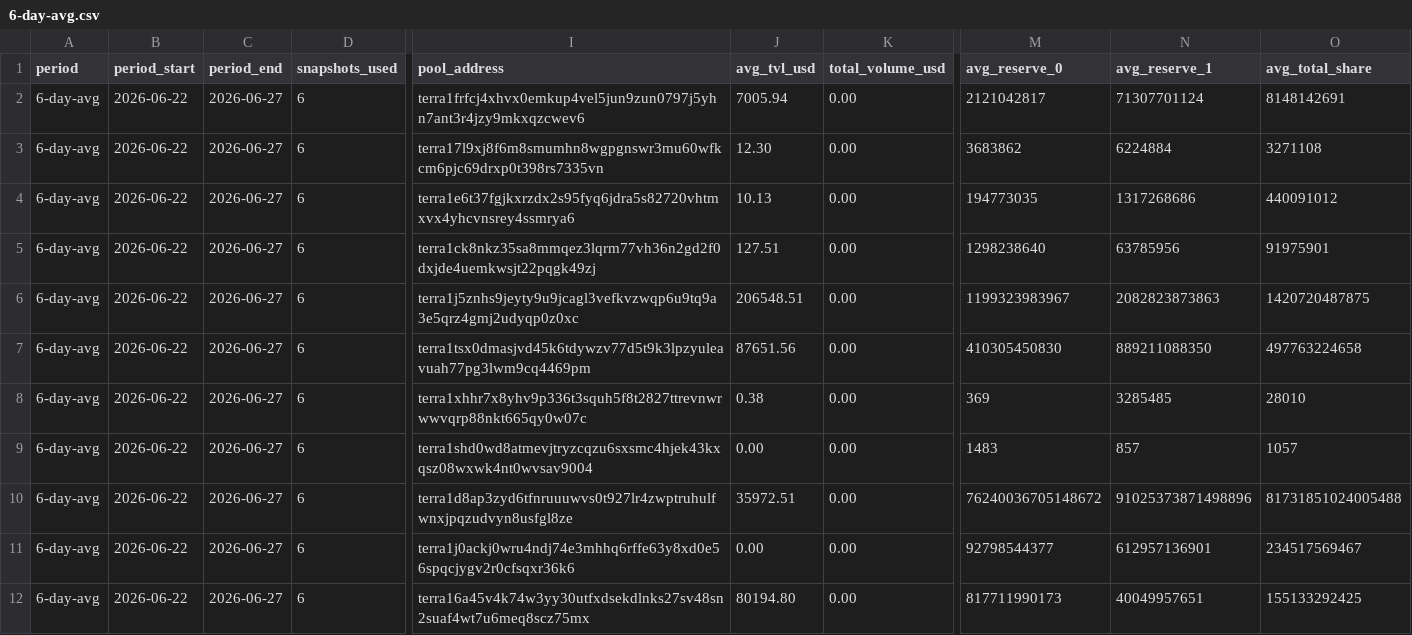
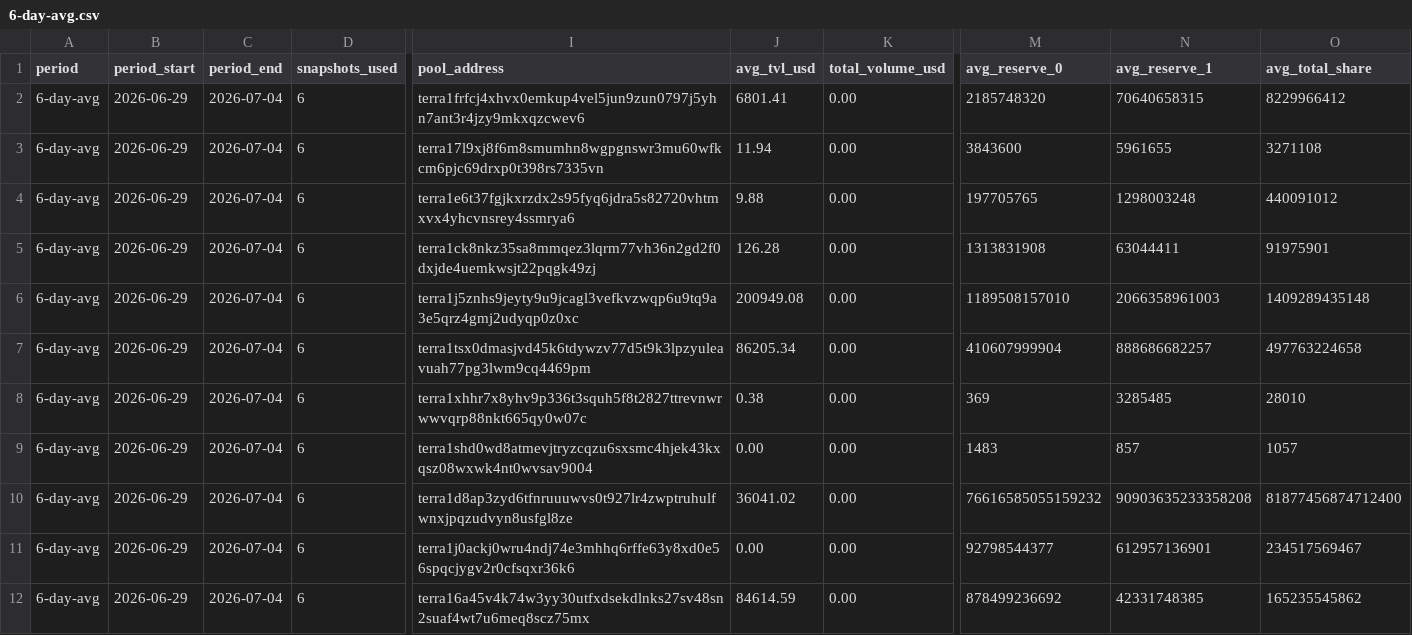
Before and after one commit to defipatriot/ss-pool-data_2026, a CSV file: 6-day-avg.csv, drawn as a sheet; only a part is shown, gaps mark what is left out; the diff covers the shown part only; the diff names each change by its address in the sheet, - before the commit and + after, or states it on an @@ line.

Commit message:
daily snapshot: day-6.csv

```diff
--- a/6-day-avg.csv
+++ b/6-day-avg.csv
-B2:B12 (period_start): 2026-06-22
+B2:B12 (period_start): 2026-06-29
-C2:C12 (period_end): 2026-06-27
+C2:C12 (period_end): 2026-07-04
-J2 (avg_tvl_usd): 7005.94
+J2 (avg_tvl_usd): 6801.41
-M2 (avg_reserve_0): 2121042817
+M2 (avg_reserve_0): 2185748320
-N2 (avg_reserve_1): 71307701124
+N2 (avg_reserve_1): 70640658315
-O2 (avg_total_share): 8148142691
+O2 (avg_total_share): 8229966412
-J3 (avg_tvl_usd): 12.30
+J3 (avg_tvl_usd): 11.94
-M3 (avg_reserve_0): 3683862
+M3 (avg_reserve_0): 3843600
-N3 (avg_reserve_1): 6224884
+N3 (avg_reserve_1): 5961655
-J4 (avg_tvl_usd): 10.13
+J4 (avg_tvl_usd): 9.88
-M4 (avg_reserve_0): 194773035
+M4 (avg_reserve_0): 197705765
-N4 (avg_reserve_1): 1317268686
+N4 (avg_reserve_1): 1298003248
-J5 (avg_tvl_usd): 127.51
+J5 (avg_tvl_usd): 126.28
-M5 (avg_reserve_0): 1298238640
+M5 (avg_reserve_0): 1313831908
-N5 (avg_reserve_1): 63785956
+N5 (avg_reserve_1): 63044411
-J6 (avg_tvl_usd): 206548.51
+J6 (avg_tvl_usd): 200949.08
-M6 (avg_reserve_0): 1199323983967
+M6 (avg_reserve_0): 1189508157010
-N6 (avg_reserve_1): 2082823873863
+N6 (avg_reserve_1): 2066358961003
-O6 (avg_total_share): 1420720487875
+O6 (avg_total_share): 1409289435148
-J7 (avg_tvl_usd): 87651.56
+J7 (avg_tvl_usd): 86205.34
-M7 (avg_reserve_0): 410305450830
+M7 (avg_reserve_0): 410607999904
-N7 (avg_reserve_1): 889211088350
+N7 (avg_reserve_1): 888686682257
-J10 (avg_tvl_usd): 35972.51
+J10 (avg_tvl_usd): 36041.02
-M10 (avg_reserve_0): 76240036705148672
+M10 (avg_reserve_0): 76616585055159232
-N10 (avg_reserve_1): 91025373871498896
+N10 (avg_reserve_1): 90903635233358208
-O10 (avg_total_share): 81731851024005488
+O10 (avg_total_share): 81877456874712400
-J12 (avg_tvl_usd): 80194.80
+J12 (avg_tvl_usd): 84614.59
-M12 (avg_reserve_0): 817711990173
+M12 (avg_reserve_0): 878499236692
-N12 (avg_reserve_1): 40049957651
+N12 (avg_reserve_1): 42331748385
-O12 (avg_total_share): 155133292425
+O12 (avg_total_share): 165235545862
```
Also changed, not shown: 106 edited cells elsewhere in this file, 2 other files.
